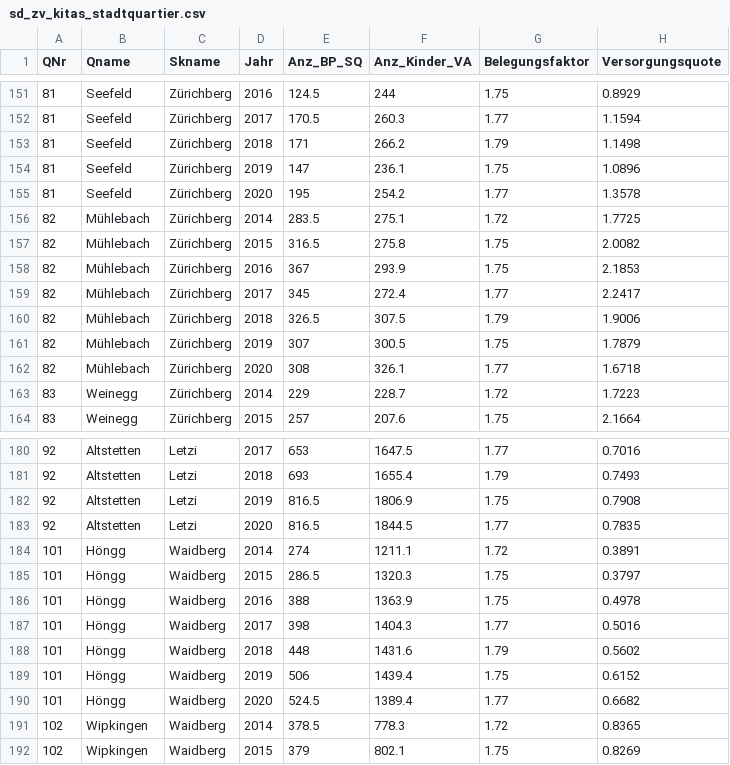
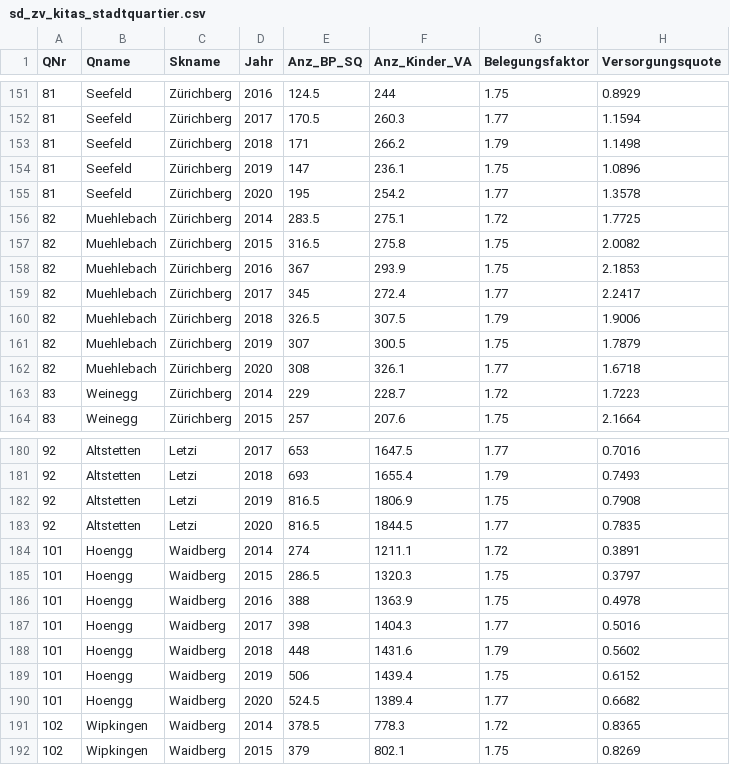
Before and after one commit to EbruDulak/CAS-INFE-21.12-Scripting-Project, a CSV file: data/sd_zv_kitas_stadtquartier.csv, drawn as a sheet; only a part is shown, gaps mark what is left out.

```diff
--- a/data/sd_zv_kitas_stadtquartier.csv
+++ b/data/sd_zv_kitas_stadtquartier.csv
@@ -155,9 +155,9 @@
 81,"Seefeld","Zürichberg",2020,195,254.2,1.77,1.3578
-82,"Mühlebach","Zürichberg",2014,283.5,275.1,1.72,1.7725
-82,"Mühlebach","Zürichberg",2015,316.5,275.8,1.75,2.0082
-82,"Mühlebach","Zürichberg",2016,367,293.9,1.75,2.1853
-82,"Mühlebach","Zürichberg",2017,345,272.4,1.77,2.2417
-82,"Mühlebach","Zürichberg",2018,326.5,307.5,1.79,1.9006
-82,"Mühlebach","Zürichberg",2019,307,300.5,1.75,1.7879
-82,"Mühlebach","Zürichberg",2020,308,326.1,1.77,1.6718
+82,"Muehlebach","Zürichberg",2014,283.5,275.1,1.72,1.7725
+82,"Muehlebach","Zürichberg",2015,316.5,275.8,1.75,2.0082
+82,"Muehlebach","Zürichberg",2016,367,293.9,1.75,2.1853
+82,"Muehlebach","Zürichberg",2017,345,272.4,1.77,2.2417
+82,"Muehlebach","Zürichberg",2018,326.5,307.5,1.79,1.9006
+82,"Muehlebach","Zürichberg",2019,307,300.5,1.75,1.7879
+82,"Muehlebach","Zürichberg",2020,308,326.1,1.77,1.6718
 83,"Weinegg","Zürichberg",2014,229,228.7,1.72,1.7223
@@ -183,9 +183,9 @@
 92,"Altstetten","Letzi",2020,816.5,1844.5,1.77,0.7835
-101,"Höngg","Waidberg",2014,274,1211.1,1.72,0.3891
-101,"Höngg","Waidberg",2015,286.5,1320.3,1.75,0.3797
-101,"Höngg","Waidberg",2016,388,1363.9,1.75,0.4978
-101,"Höngg","Waidberg",2017,398,1404.3,1.77,0.5016
-101,"Höngg","Waidberg",2018,448,1431.6,1.79,0.5602
-101,"Höngg","Waidberg",2019,506,1439.4,1.75,0.6152
-101,"Höngg","Waidberg",2020,524.5,1389.4,1.77,0.6682
+101,"Hoengg","Waidberg",2014,274,1211.1,1.72,0.3891
+101,"Hoengg","Waidberg",2015,286.5,1320.3,1.75,0.3797
+101,"Hoengg","Waidberg",2016,388,1363.9,1.75,0.4978
+101,"Hoengg","Waidberg",2017,398,1404.3,1.77,0.5016
+101,"Hoengg","Waidberg",2018,448,1431.6,1.79,0.5602
+101,"Hoengg","Waidberg",2019,506,1439.4,1.75,0.6152
+101,"Hoengg","Waidberg",2020,524.5,1389.4,1.77,0.6682
 102,"Wipkingen","Waidberg",2014,378.5,778.3,1.72,0.8365
```
Also changed, not shown: data/WIR100OD1003.csv, 2 other files.
